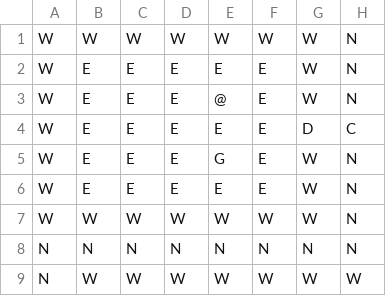
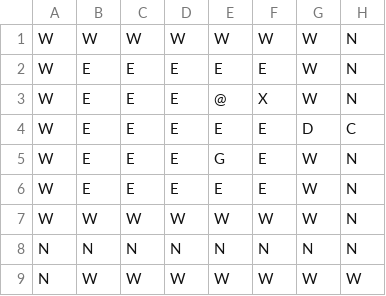
Before and after one commit to hekhuisk-posit/streamlit-rogue, a CSV file: level1.csv, drawn as a sheet; only a part is shown; the diff names each change by its address in the sheet, - before the commit and + after, or states it on an @@ line.

Commit message:
Monsters can now fight with each other, added third level

```diff
--- a/level1.csv
+++ b/level1.csv
-F3: E
+F3: X
```
Also changed, not shown: 3 other files.
